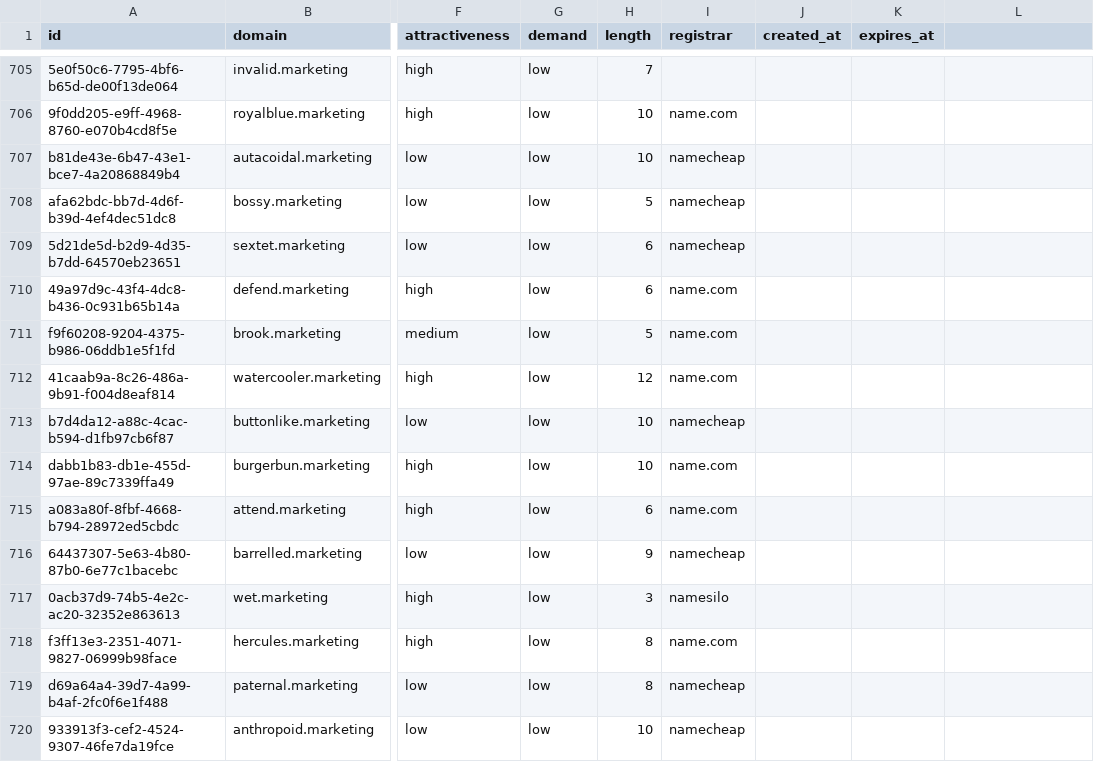
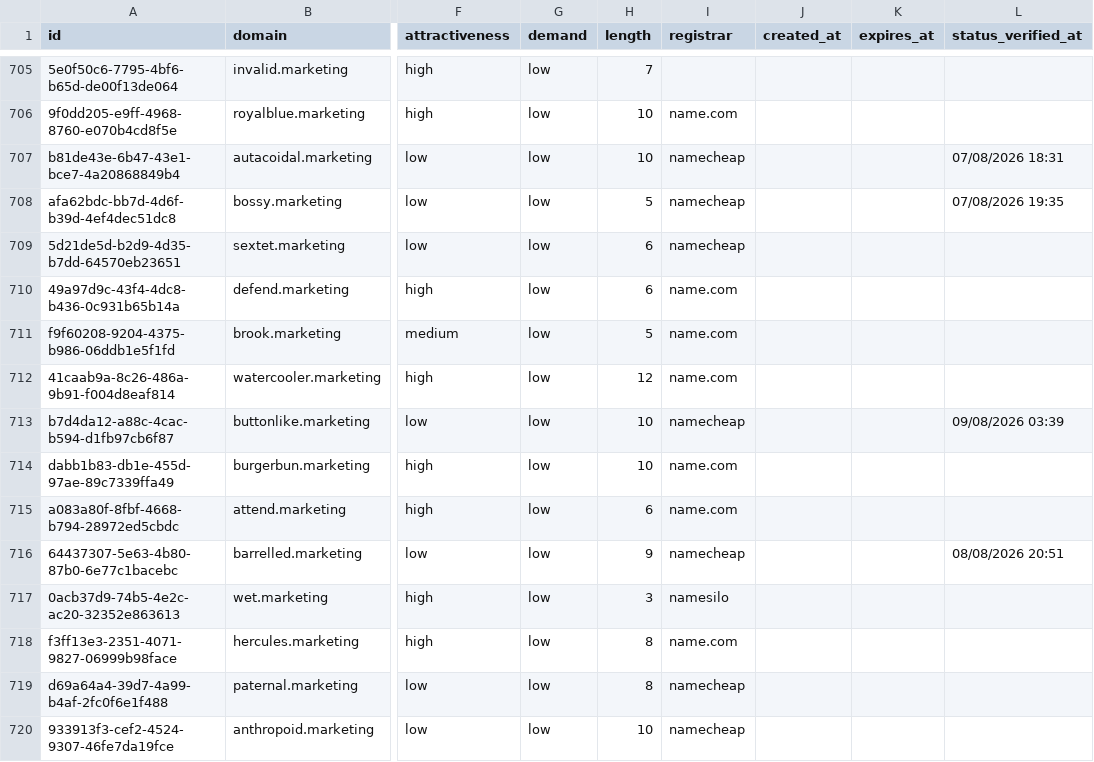
Before and after one commit to UniqueDomains/marketing-oneword-domains, a CSV file: marketing.csv, drawn as a sheet; only a part is shown, gaps mark what is left out; the diff covers the shown part only; the diff names each change by its address in the sheet, - before the commit and + after, or states it on an @@ line.

Commit message:
Domains update

```diff
--- a/marketing.csv
+++ b/marketing.csv
-L1: (empty)
+L1: status_verified_at
-L707 (status_verified_at): (empty)
+L707 (status_verified_at): 07/08/2026 18:31
-L708 (status_verified_at): (empty)
+L708 (status_verified_at): 07/08/2026 19:35
-L713 (status_verified_at): (empty)
+L713 (status_verified_at): 09/08/2026 03:39
-L716 (status_verified_at): (empty)
+L716 (status_verified_at): 08/08/2026 20:51
```
Also changed, not shown: 123 edited cells elsewhere in this file, 6 other files.
